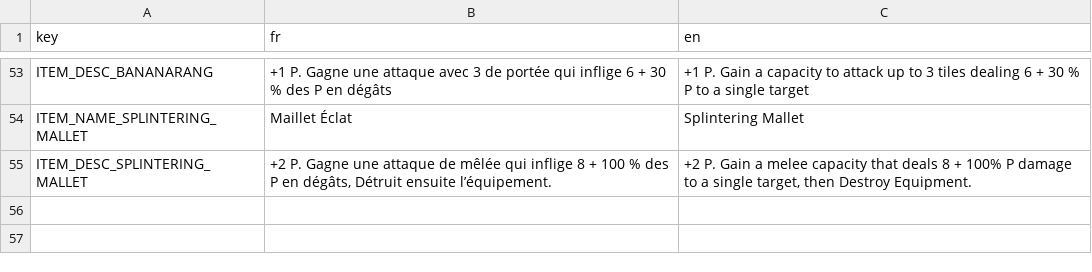
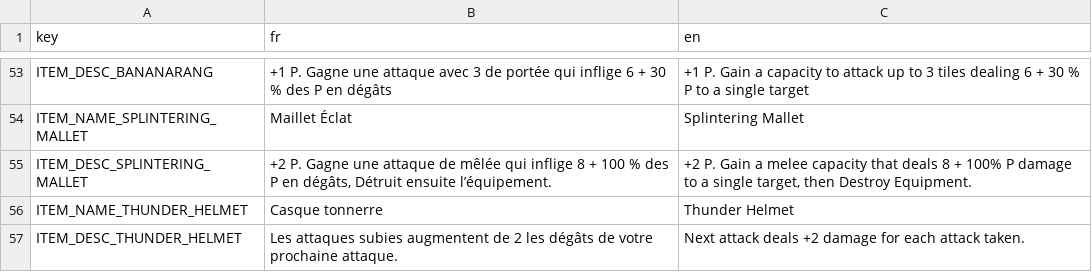
Before and after one commit to Atio3f/FightOfCities2D, a CSV file: translations/item.csv, drawn as a sheet; only a part is shown, gaps mark what is left out; the diff names each change by its address in the sheet, - before the commit and + after, or states it on an @@ line.

```diff
--- a/translations/item.csv
+++ b/translations/item.csv
+row 56: ITEM_NAME_THUNDER_HELMET | Casque tonnerre | Thunder Helmet
+row 57: ITEM_DESC_THUNDER_HELMET | Les attaques subies augmentent de 2 les dégâts de votre prochaine attaque. | Next attack deals +2 damage for each attack taken.
```
Also changed, not shown: translations/effect.csv, translations/unit.csv, 48 other files.
